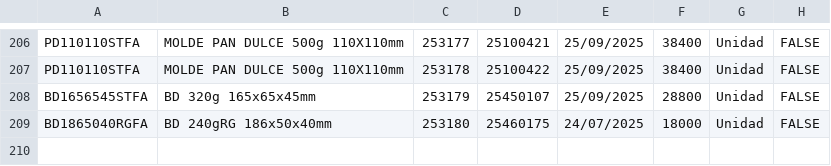
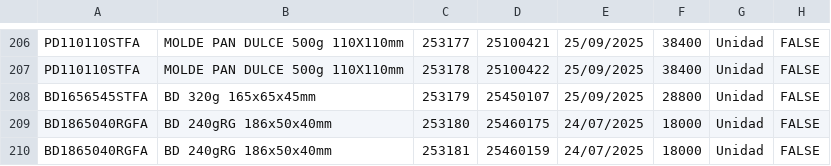
Before and after one commit to gagegfg/Molderil_ListaEmpaque, a CSV file: detallelotes.csv, drawn as a sheet; only a part is shown, gaps mark what is left out; the diff names each change by its address in the sheet, - before the commit and + after, or states it on an @@ line.

Commit message:
Añadiendo pallet 253181 al histórico

```diff
--- a/detallelotes.csv
+++ b/detallelotes.csv
+row 210: BD1865040RGFA | BD 240gRG 186x50x40mm | 253181 | 25460159 | 24/07/2025 | 18000 | Unidad | FALSE
```
